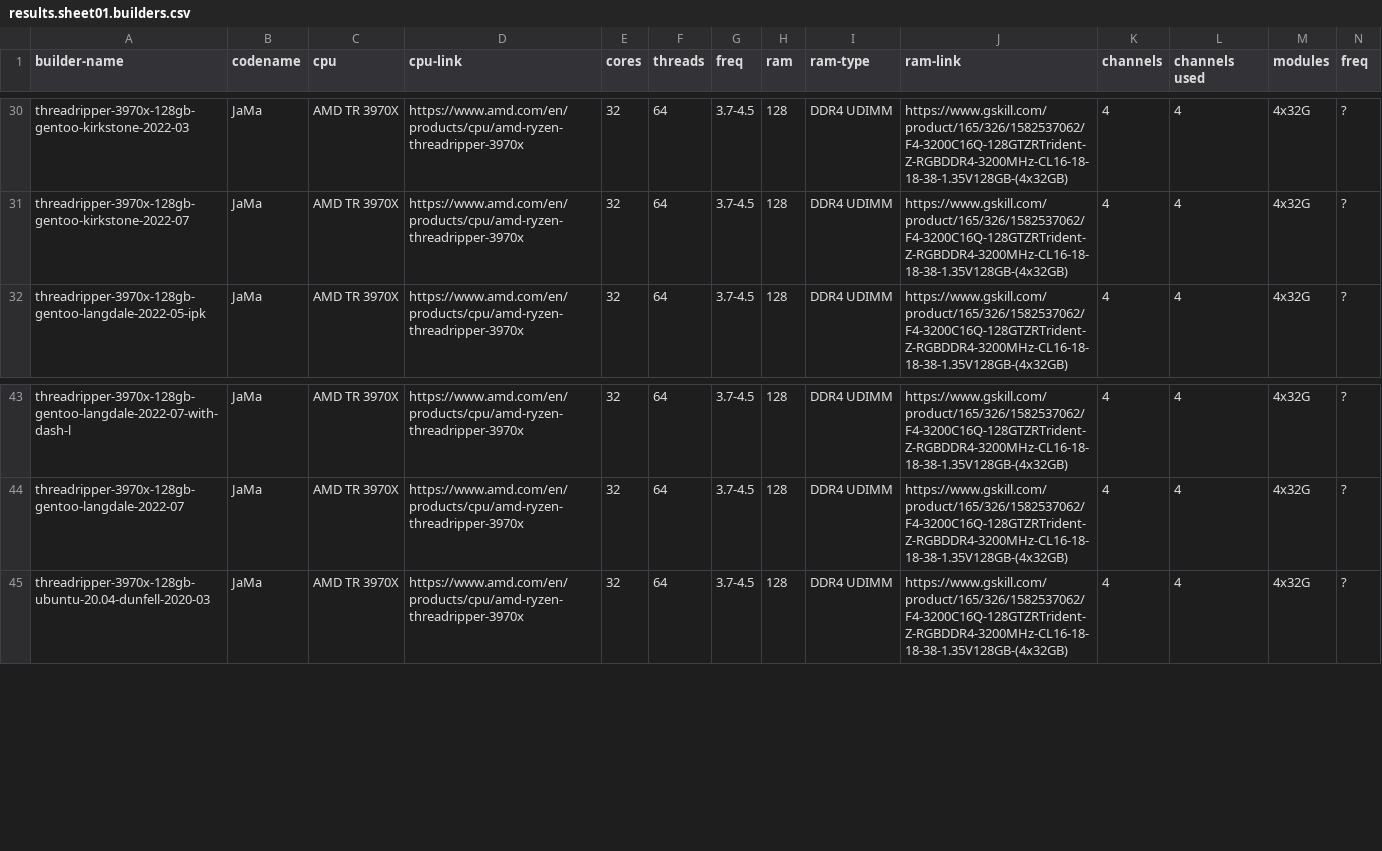
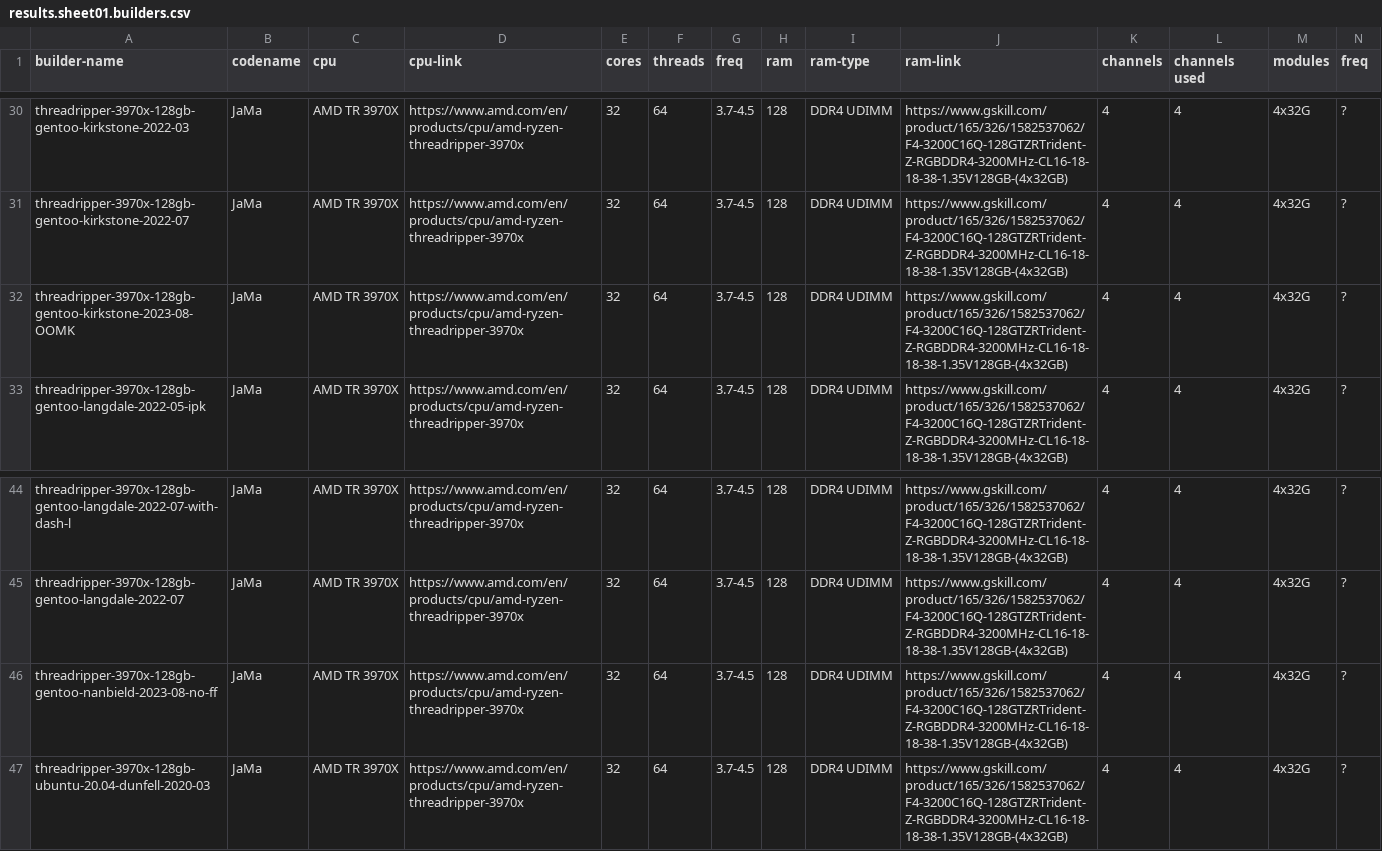
Before and after one commit to shr-project/test-oe-build-time, a CSV file: results.sheet01.builders.csv, drawn as a sheet; only a part is shown, gaps mark what is left out; rows hold the shown columns only; the diff names each change by its address in the sheet, - before the commit and + after, or states it on an @@ line.

```diff
--- a/results.sheet01.builders.csv
+++ b/results.sheet01.builders.csv
+row 32: threadripper-3970x-128gb-gentoo-kirkstone-2023-08-OOMK | JaMa | AMD TR 3970X | https://www.amd.com/en/products/cpu/amd-ryzen-threadripper-3970x | 32 | 64 | 3.7-4.5 | 128 | DDR4 UDIMM | https://www.gskill.com/product/165/326/1582537062/F4-3200C16Q-128GTZRTrident-Z-RGBDDR4-3200MHz-CL16-18-18-38-1.35V128GB-(4x32GB) | 4 | 4 | 4x32G | ?
+row 46: threadripper-3970x-128gb-gentoo-nanbield-2023-08-no-ff | JaMa | AMD TR 3970X | https://www.amd.com/en/products/cpu/amd-ryzen-threadripper-3970x | 32 | 64 | 3.7-4.5 | 128 | DDR4 UDIMM | https://www.gskill.com/product/165/326/1582537062/F4-3200C16Q-128GTZRTrident-Z-RGBDDR4-3200MHz-CL16-18-18-38-1.35V128GB-(4x32GB) | 4 | 4 | 4x32G | ?
```
Also changed, not shown: results.sheet02.time.init.csv, results.sheet03.time.build.csv, 7 other files.
